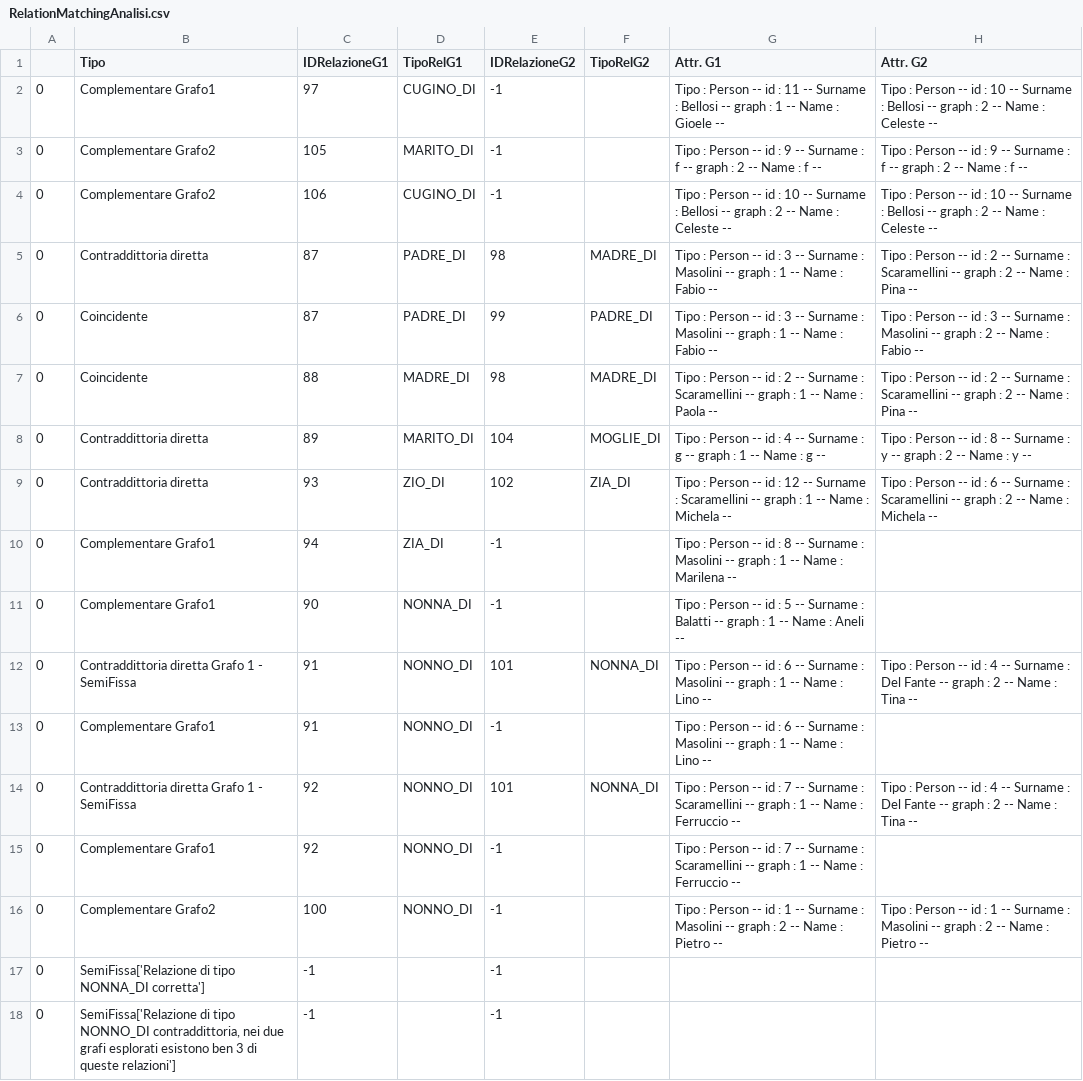
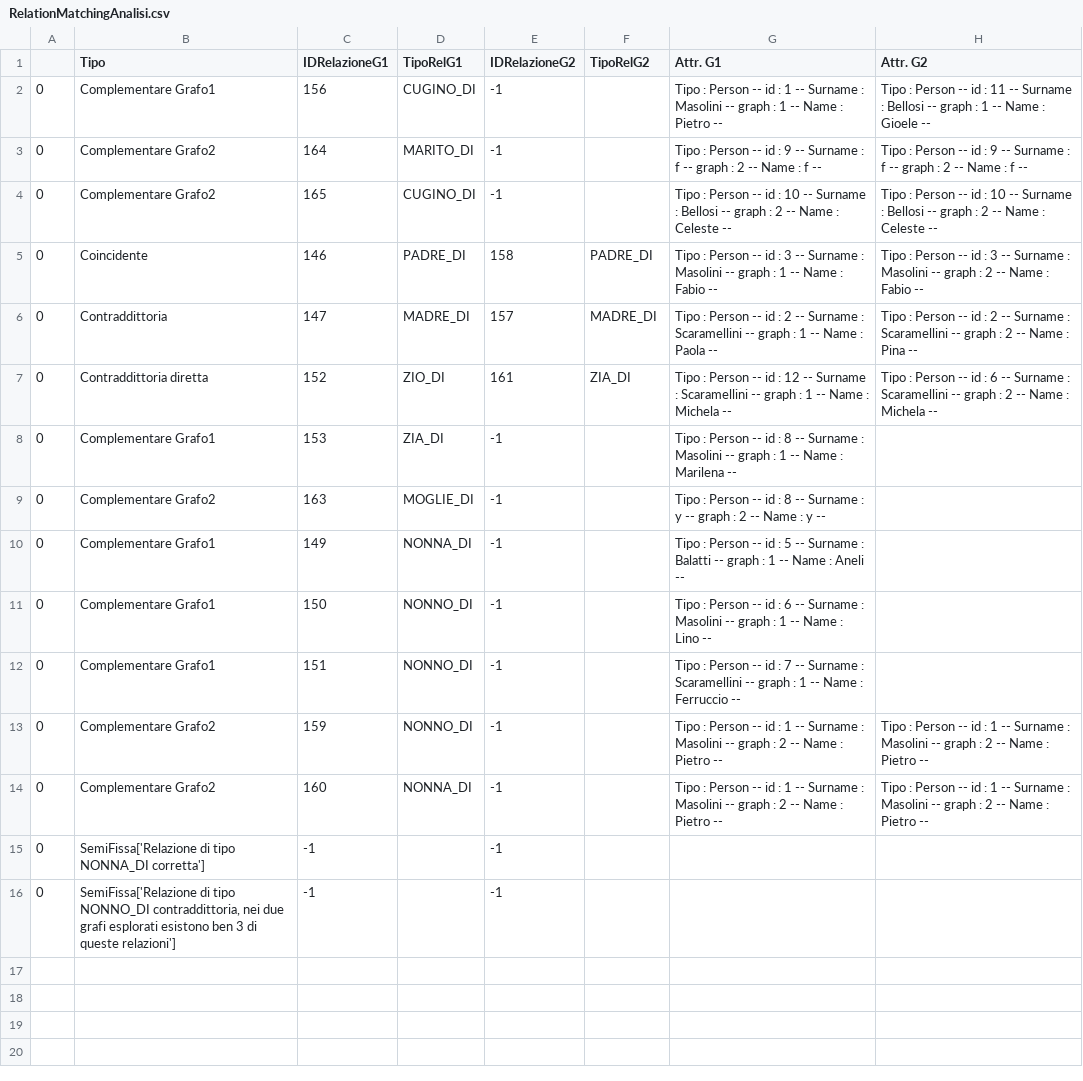
Before and after one commit to ssiccardi/graph_matching, a CSV file: Contents/RelationMatchingAnalisi.csv, drawn as a sheet.

```diff
--- a/Contents/RelationMatchingAnalisi.csv
+++ b/Contents/RelationMatchingAnalisi.csv
@@ -1,17 +1,15 @@
 ,Tipo,IDRelazioneG1,TipoRelG1,IDRelazioneG2,TipoRelG2,Attr. G1,Attr. G2
-0,Complementare Grafo1,97,CUGINO_DI,-1,,Tipo : Person -- id : 11 -- Surname : Bellosi -- graph : 1 -- Name : Gioele -- ,Tipo : Person -- id : 10 -- Surname : Bellosi -- graph : 2 -- Name : Celeste --
-0,Complementare Grafo2,105,MARITO_DI,-1,,Tipo : Person -- id : 9 -- Surname : f -- graph : 2 -- Name : f -- ,Tipo : Person -- id : 9 -- Surname : f -- graph : 2 -- Name : f --
-0,Complementare Grafo2,106,CUGINO_DI,-1,,Tipo : Person -- id : 10 -- Surname : Bellosi -- graph : 2 -- Name : Celeste -- ,Tipo : Person -- id : 10 -- Surname : Bellosi -- graph : 2 -- Name : Celeste --
-0,Contraddittoria diretta,87,PADRE_DI,98,MADRE_DI,Tipo : Person -- id : 3 -- Surname : Masolini -- graph : 1 -- Name : Fabio -- ,Tipo : Person -- id : 2 -- Surname : Scaramellini -- graph : 2 -- Name : Pina --
-0,Coincidente,87,PADRE_DI,99,PADRE_DI,Tipo : Person -- id : 3 -- Surname : Masolini -- graph : 1 -- Name : Fabio -- ,Tipo : Person -- id : 3 -- Surname : Masolini -- graph : 2 -- Name : Fabio --
-0,Coincidente,88,MADRE_DI,98,MADRE_DI,Tipo : Person -- id : 2 -- Surname : Scaramellini -- graph : 1 -- Name : Paola -- ,Tipo : Person -- id : 2 -- Surname : Scaramellini -- graph : 2 -- Name : Pina --
-0,Contraddittoria diretta,89,MARITO_DI,104,MOGLIE_DI,Tipo : Person -- id : 4 -- Surname : g -- graph : 1 -- Name : g -- ,Tipo : Person -- id : 8 -- Surname : y -- graph : 2 -- Name : y --
-0,Contraddittoria diretta,93,ZIO_DI,102,ZIA_DI,Tipo : Person -- id : 12 -- Surname : Scaramellini -- graph : 1 -- Name : Michela -- ,Tipo : Person -- id : 6 -- Surname : Scaramellini -- graph : 2 -- Name : Michela --
-0,Complementare Grafo1,94,ZIA_DI,-1,,Tipo : Person -- id : 8 -- Surname : Masolini -- graph : 1 -- Name : Marilena -- ,
-0,Complementare Grafo1,90,NONNA_DI,-1,,Tipo : Person -- id : 5 -- Surname : Balatti -- graph : 1 -- Name : Aneli -- ,
-0,Contraddittoria diretta Grafo 1 - SemiFissa,91,NONNO_DI,101,NONNA_DI,Tipo : Person -- id : 6 -- Surname : Masolini -- graph : 1 -- Name : Lino -- ,Tipo : Person -- id : 4 -- Surname : Del Fante -- graph : 2 -- Name : Tina --
-0,Complementare Grafo1,91,NONNO_DI,-1,,Tipo : Person -- id : 6 -- Surname : Masolini -- graph : 1 -- Name : Lino -- ,
-0,Contraddittoria diretta Grafo 1 - SemiFissa,92,NONNO_DI,101,NONNA_DI,Tipo : Person -- id : 7 -- Surname : Scaramellini -- graph : 1 -- Name : Ferruccio -- ,Tipo : Person -- id : 4 -- Surname : Del Fante -- graph : 2 -- Name : Tina --
-0,Complementare Grafo1,92,NONNO_DI,-1,,Tipo : Person -- id : 7 -- Surname : Scaramellini -- graph : 1 -- Name : Ferruccio -- ,
-0,Complementare Grafo2,100,NONNO_DI,-1,,Tipo : Person -- id : 1 -- Surname : Masolini -- graph : 2 -- Name : Pietro -- ,Tipo : Person -- id : 1 -- Surname : Masolini -- graph : 2 -- Name : Pietro --
+0,Complementare Grafo1,156,CUGINO_DI,-1,,Tipo : Person -- id : 1 -- Surname : Masolini -- graph : 1 -- Name : Pietro -- ,Tipo : Person -- id : 11 -- Surname : Bellosi -- graph : 1 -- Name : Gioele --
+0,Complementare Grafo2,164,MARITO_DI,-1,,Tipo : Person -- id : 9 -- Surname : f -- graph : 2 -- Name : f -- ,Tipo : Person -- id : 9 -- Surname : f -- graph : 2 -- Name : f --
+0,Complementare Grafo2,165,CUGINO_DI,-1,,Tipo : Person -- id : 10 -- Surname : Bellosi -- graph : 2 -- Name : Celeste -- ,Tipo : Person -- id : 10 -- Surname : Bellosi -- graph : 2 -- Name : Celeste --
+0,Coincidente,146,PADRE_DI,158,PADRE_DI,Tipo : Person -- id : 3 -- Surname : Masolini -- graph : 1 -- Name : Fabio -- ,Tipo : Person -- id : 3 -- Surname : Masolini -- graph : 2 -- Name : Fabio --
+0,Contraddittoria,147,MADRE_DI,157,MADRE_DI,Tipo : Person -- id : 2 -- Surname : Scaramellini -- graph : 1 -- Name : Paola -- ,Tipo : Person -- id : 2 -- Surname : Scaramellini -- graph : 2 -- Name : Pina --
+0,Contraddittoria diretta,152,ZIO_DI,161,ZIA_DI,Tipo : Person -- id : 12 -- Surname : Scaramellini -- graph : 1 -- Name : Michela -- ,Tipo : Person -- id : 6 -- Surname : Scaramellini -- graph : 2 -- Name : Michela --
+0,Complementare Grafo1,153,ZIA_DI,-1,,Tipo : Person -- id : 8 -- Surname : Masolini -- graph : 1 -- Name : Marilena -- ,
+0,Complementare Grafo2,163,MOGLIE_DI,-1,,Tipo : Person -- id : 8 -- Surname : y -- graph : 2 -- Name : y -- ,
+0,Complementare Grafo1,149,NONNA_DI,-1,,Tipo : Person -- id : 5 -- Surname : Balatti -- graph : 1 -- Name : Aneli -- ,
+0,Complementare Grafo1,150,NONNO_DI,-1,,Tipo : Person -- id : 6 -- Surname : Masolini -- graph : 1 -- Name : Lino -- ,
+0,Complementare Grafo1,151,NONNO_DI,-1,,Tipo : Person -- id : 7 -- Surname : Scaramellini -- graph : 1 -- Name : Ferruccio -- ,
+0,Complementare Grafo2,159,NONNO_DI,-1,,Tipo : Person -- id : 1 -- Surname : Masolini -- graph : 2 -- Name : Pietro -- ,Tipo : Person -- id : 1 -- Surname : Masolini -- graph : 2 -- Name : Pietro --
+0,Complementare Grafo2,160,NONNA_DI,-1,,Tipo : Person -- id : 1 -- Surname : Masolini -- graph : 2 -- Name : Pietro -- ,Tipo : Person -- id : 1 -- Surname : Masolini -- graph : 2 -- Name : Pietro --
 0,SemiFissa['Relazione di tipo NONNA_DI corretta'],-1,,-1,,,
```
Also changed, not shown: 6 other files.
